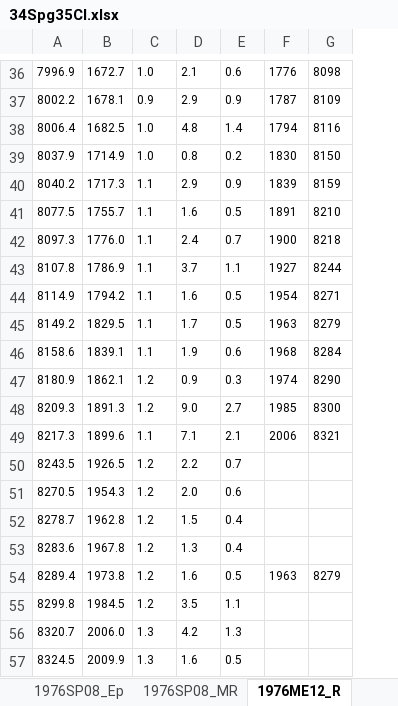
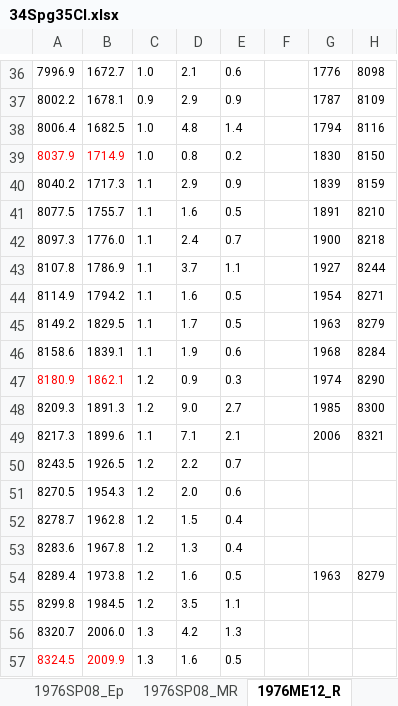
Before and after one commit to sunlijie-msu/ENSDF, an Excel workbook: A35/Cl35/temp/34Spg35Cl.xlsx, sheet 1976ME12_R, drawn as a sheet; only a part is shown, gaps mark what is left out; values as stored, in another font and other column widths than the file's, no borders; the diff covers the shown part only; the diff names each change by its address in the sheet, - before the commit and + after, or states it on an @@ line.

```diff
--- a/A35/Cl35/temp/34Spg35Cl.xlsx (sheet 1976ME12_R)
+++ b/A35/Cl35/temp/34Spg35Cl.xlsx (sheet 1976ME12_R)
+column F, empty
-A39:B39 text colour: black
+A39:B39 text colour: #FF0000
-A47:B47 text colour: black
+A47:B47 text colour: #FF0000
-A57:B57 text colour: black
+A57:B57 text colour: #FF0000
```
Also changed, not shown: cell formats elsewhere in this sheet, sheet 1976SP08_Ep, sheet 1976ME12_B, sheet 1972HU10_B, formulas that keep their value, 4 other files.
